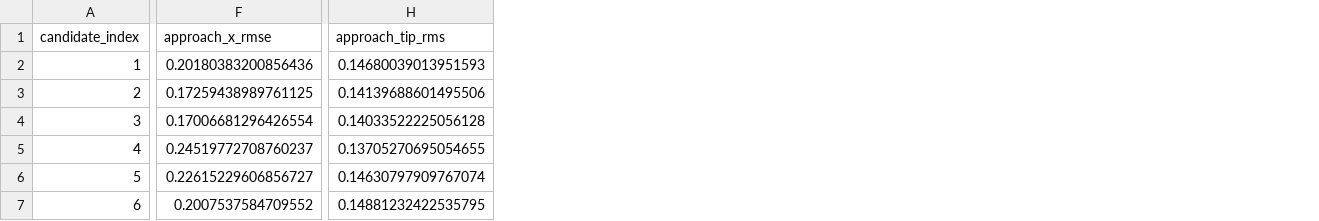
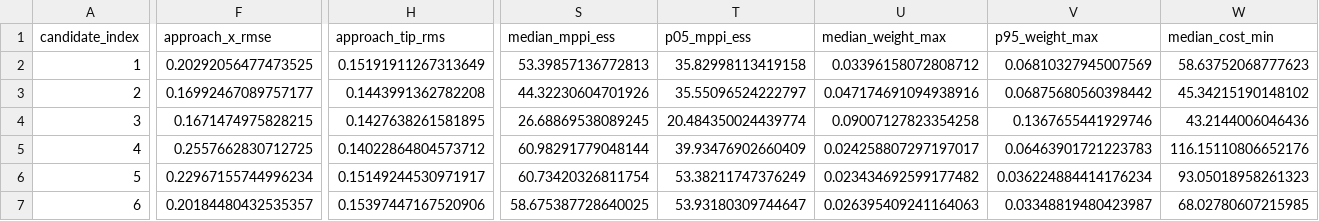
Before and after one commit to canimiliya/uav-multilink-antisway-control, a CSV file: artifacts/s5/tuning/mppi_grid.csv, drawn as a sheet; only a part is shown, gaps mark what is left out; the diff covers the shown part only; the diff names each change by its address in the sheet, - before the commit and + after, or states it on an @@ line.

```diff
--- a/artifacts/s5/tuning/mppi_grid.csv
+++ b/artifacts/s5/tuning/mppi_grid.csv
+column S (median_mppi_ess), rows 2-7: 53.39857136772813 | 44.32230604701926 | 26.68869538089245 | 60.98291779048144 | 60.73420326811754 | 58.675387728640025
+column T (p05_mppi_ess), rows 2-7: 35.82998113419158 | 35.55096524222797 | 20.484350024439774 | 39.93476902660409 | 53.38211747376249 | 53.93180309744647
+column U (median_weight_max), rows 2-7: 0.03396158072808712 | 0.047174691094938916 | 0.09007127823354258 | 0.024258807297197017 | 0.023434692599177482 | 0.026395409241164063
+column V (p95_weight_max), rows 2-7: 0.06810327945007569 | 0.06875680560398442 | 0.1367655441929746 | 0.06463901721223783 | 0.036224884414176234 | 0.03348819480423987
+column W (median_cost_min), rows 2-7: 58.63752068777623 | 45.34215190148102 | 43.2144006046436 | 116.15110806652176 | 93.05018958261323 | 68.02780607215985
-F2 (approach_x_rmse): 0.20180383200856436
+F2 (approach_x_rmse): 0.20292056477473525
-H2 (approach_tip_rms): 0.14680039013951593
+H2 (approach_tip_rms): 0.15191911267313649
-F3 (approach_x_rmse): 0.17259438989761125
+F3 (approach_x_rmse): 0.16992467089757177
-H3 (approach_tip_rms): 0.14139688601495506
+H3 (approach_tip_rms): 0.1443991362782208
-F4 (approach_x_rmse): 0.17006681296426554
+F4 (approach_x_rmse): 0.1671474975828215
-H4 (approach_tip_rms): 0.14033522225056128
+H4 (approach_tip_rms): 0.1427638261581895
-F5 (approach_x_rmse): 0.24519772708760237
+F5 (approach_x_rmse): 0.2557662830712725
-H5 (approach_tip_rms): 0.13705270695054655
+H5 (approach_tip_rms): 0.14022864804573712
-F6 (approach_x_rmse): 0.22615229606856727
+F6 (approach_x_rmse): 0.22967155744996234
-H6 (approach_tip_rms): 0.14630797909767074
+H6 (approach_tip_rms): 0.15149244530971917
-F7 (approach_x_rmse): 0.2007537584709552
+F7 (approach_x_rmse): 0.20184480432535357
-H7 (approach_tip_rms): 0.14881232422535795
+H7 (approach_tip_rms): 0.15397447167520906
```
Also changed, not shown: 5 added columns elsewhere in this file, 15 other files.
